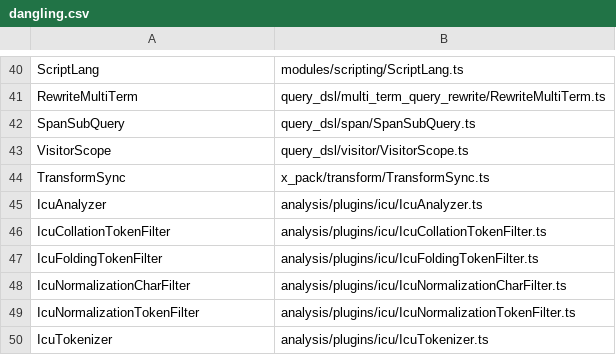
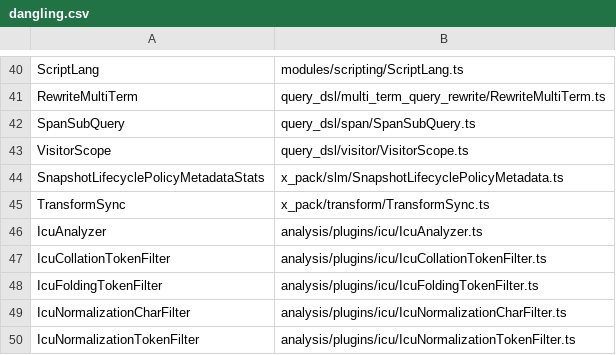
Before and after one commit to elastic/elasticsearch-specification, a CSV file: output/dangling-types/dangling.csv, drawn as a sheet; only a part is shown, gaps mark what is left out; the shorter side is filled out with more unchanged rows.

Commit message:
Fix slm.get_lifecycle Response

```diff
--- a/output/dangling-types/dangling.csv
+++ b/output/dangling-types/dangling.csv
@@ -43,2 +43,3 @@ SpanSubQuery,query_dsl/span/SpanSubQuery.ts
 VisitorScope,query_dsl/visitor/VisitorScope.ts
+SnapshotLifecyclePolicyMetadataStats,x_pack/slm/SnapshotLifecyclePolicyMetadata.ts
 TransformSync,x_pack/transform/TransformSync.ts
```
Also changed, not shown: 6 other files.
